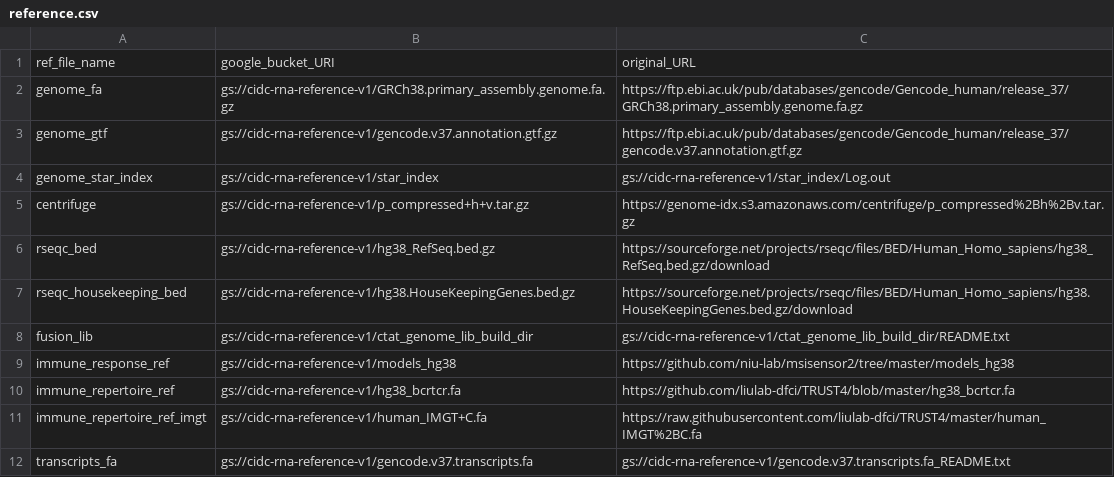
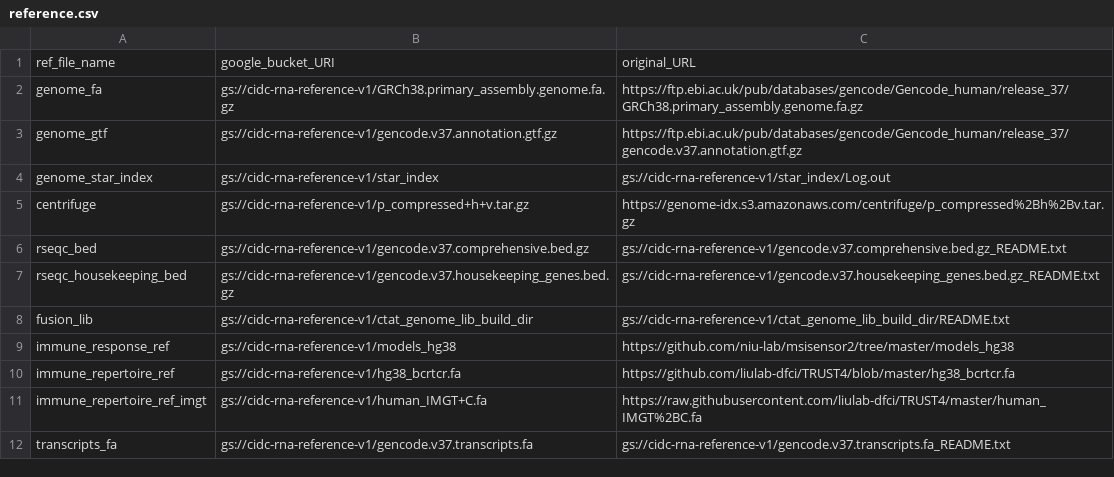
Before and after one commit to NCI-CIDC/cidc_rnaseq2_releases, a CSV file: config/reference.csv, drawn as a sheet.

Commit message:
Update the RSeQC gene model beds to match Gencode version 37. Add thread option in samtools index command for rule housekeeping_bam

```diff
--- a/config/reference.csv
+++ b/config/reference.csv
@@ -5,4 +5,4 @@ genome_star_index,gs://cidc-rna-reference-v1/star_index,gs://cidc-rna-reference-
 centrifuge,gs://cidc-rna-reference-v1/p_compressed+h+v.tar.gz,https://genome-idx.s3.amazonaws.com/centrifuge/p_compressed%2Bh%2Bv.tar.gz
-rseqc_bed,gs://cidc-rna-reference-v1/hg38_RefSeq.bed.gz,https://sourceforge.net/projects/rseqc/files/BED/Human_Homo_sapiens/hg38_RefSeq.bed.gz/download
-rseqc_housekeeping_bed,gs://cidc-rna-reference-v1/hg38.HouseKeepingGenes.bed.gz,https://sourceforge.net/projects/rseqc/files/BED/Human_Homo_sapiens/hg38.HouseKeepingGenes.bed.gz/download
+rseqc_bed,gs://cidc-rna-reference-v1/gencode.v37.comprehensive.bed.gz,gs://cidc-rna-reference-v1/gencode.v37.comprehensive.bed.gz_README.txt
+rseqc_housekeeping_bed,gs://cidc-rna-reference-v1/gencode.v37.housekeeping_genes.bed.gz,gs://cidc-rna-reference-v1/gencode.v37.housekeeping_genes.bed.gz_README.txt
 fusion_lib,gs://cidc-rna-reference-v1/ctat_genome_lib_build_dir,gs://cidc-rna-reference-v1/ctat_genome_lib_build_dir/README.txt
```
Also changed, not shown: 4 other files.
